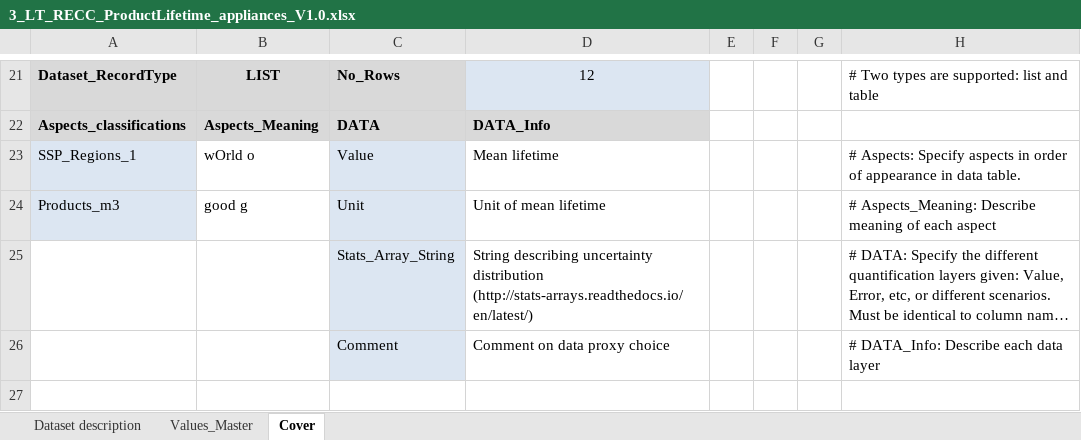
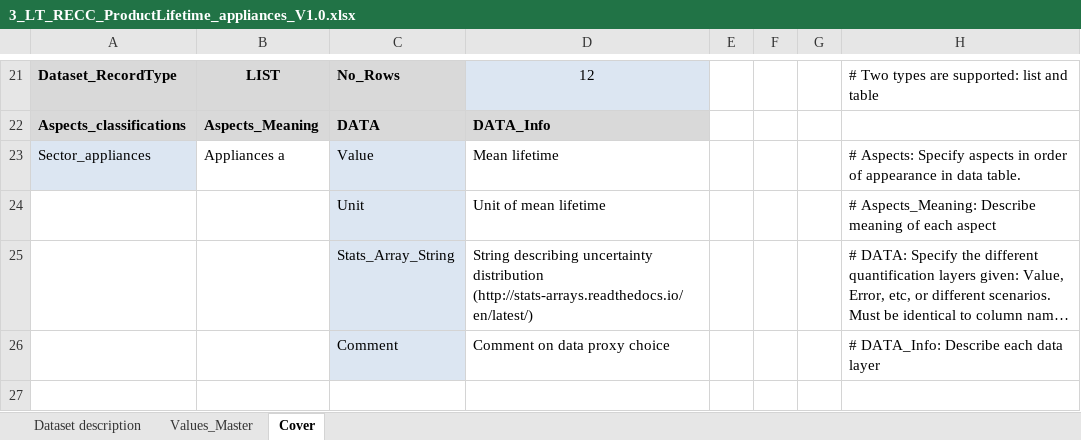
Before and after one commit to SteffiKlose/ODYM-RECC-Cu, an Excel workbook: Data/3_LT_RECC_ProductLifetime_appliances_V1.0.xlsx, sheet Cover, drawn as a sheet; only a part is shown, gaps mark what is left out; long unchanged cells end in …; values as stored, in another font and other column widths than the file's, no borders; the diff names each change by its address in the sheet, - before the commit and + after, or states it on an @@ line.

```diff
--- a/Data/3_LT_RECC_ProductLifetime_appliances_V1.0.xlsx (sheet Cover)
+++ b/Data/3_LT_RECC_ProductLifetime_appliances_V1.0.xlsx (sheet Cover)
-A23: SSP_Regions_1
+A23: Sector_appliances
-B23: wOrld o
+B23: Appliances a
-A24: Products_m3
+A24: (empty)
-A24 fill: #DCE6F2
+A24 fill: none
-B24: good g
+B24: (empty)
```
Also changed, not shown: sheet Values_Master, Data/3_LT_RECC_ProductLifetime_industry_V1.0.xlsx, Data/3_MC_RECC_industry_V1.0.xlsx, 18 other files.
